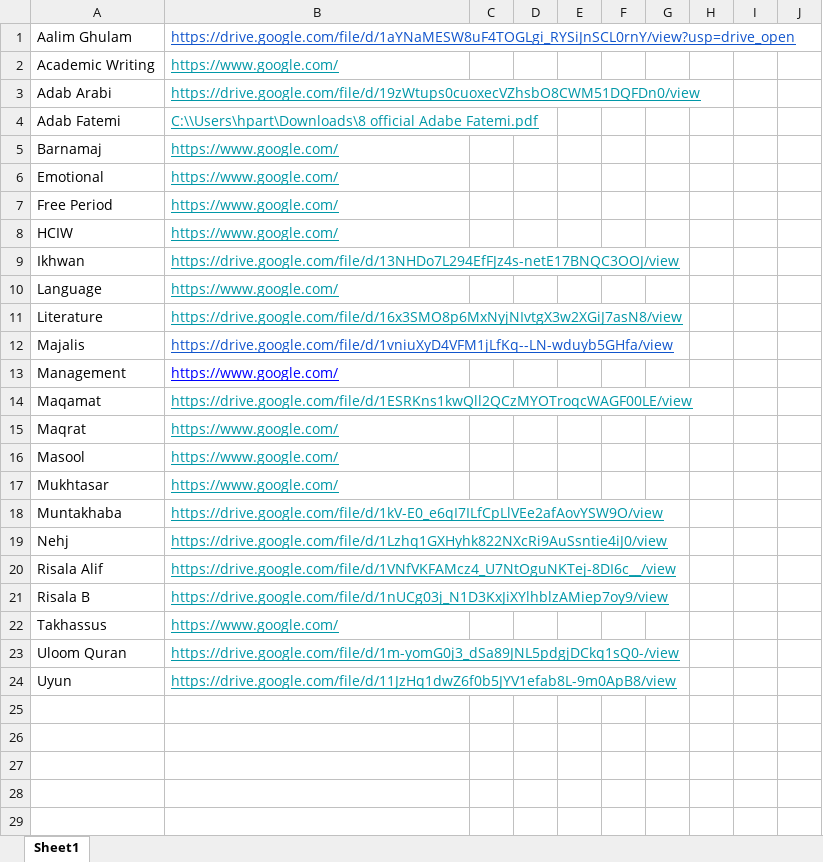
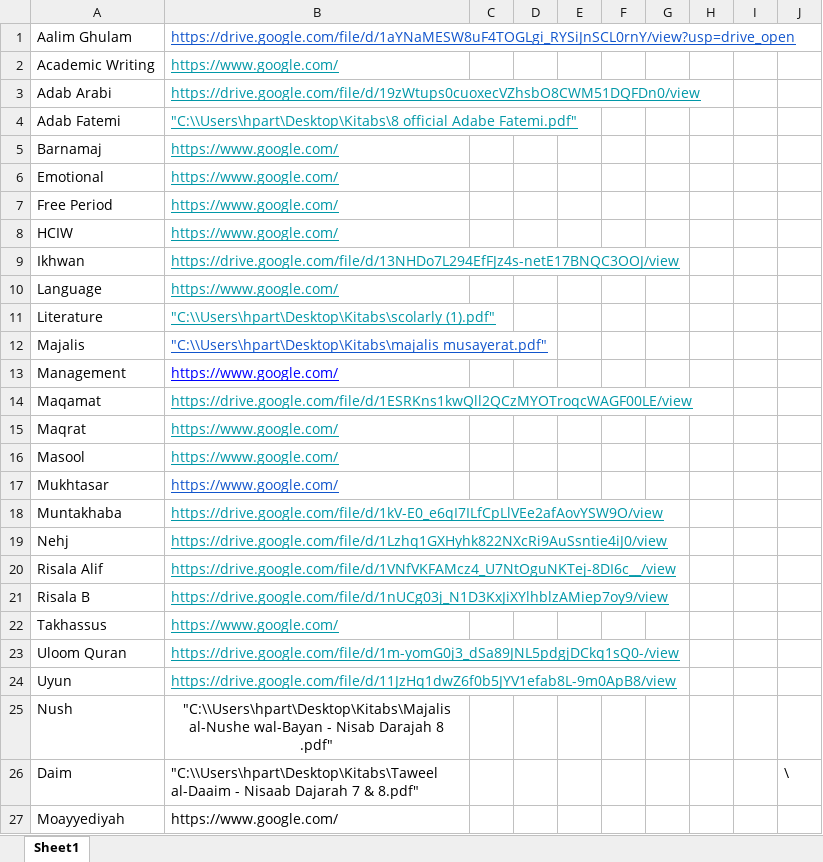
Before and after one commit to hpartapur/Nishani8, an Excel workbook: Kitab_Database.xlsx, sheet Sheet1, drawn as a sheet; values as stored, in another font and other column widths than the file's, no borders; the diff names each change by its address in the sheet, - before the commit and + after, or states it on an @@ line.

```diff
--- a/Kitab_Database.xlsx (sheet Sheet1)
+++ b/Kitab_Database.xlsx (sheet Sheet1)
-B4: C:\\Users\hpart\Downloads\8 official Adabe Fatemi.pdf
+B4: "C:\\Users\hpart\Desktop\Kitabs\8 official Adabe Fatemi.pdf"
-B11: https://drive.google.com/file/d/16x3SMO8p6MxNyjNIvtgX3w2XGiJ7asN8/view
+B11: "C:\\Users\hpart\Desktop\Kitabs\scolarly (1).pdf"
-B12: https://drive.google.com/file/d/1vniuXyD4VFM1jLfKq--LN-wduyb5GHfa/view
+B12: "C:\\Users\hpart\Desktop\Kitabs\majalis musayerat.pdf"
-B17 text colour: #0097A7
+B17 text colour: #1155CC
+row 25: Nush | "C:\\Users\hpart\Desktop\Kitabs\Majalis al-Nushe wal-Bayan - Nisab Darajah 8 .pdf"
+row 26: Daim | "C:\\Users\hpart\Desktop\Kitabs\Taweel al-Daaim - Nisaab Dajarah 7 & 8.pdf" |  |  |  |  |  |  |  | \
+row 27: Moayyediyah | https://www.google.com/
```
Also changed, not shown: Nishani.xlsx, Schedule.xlsx, 2 other files.
